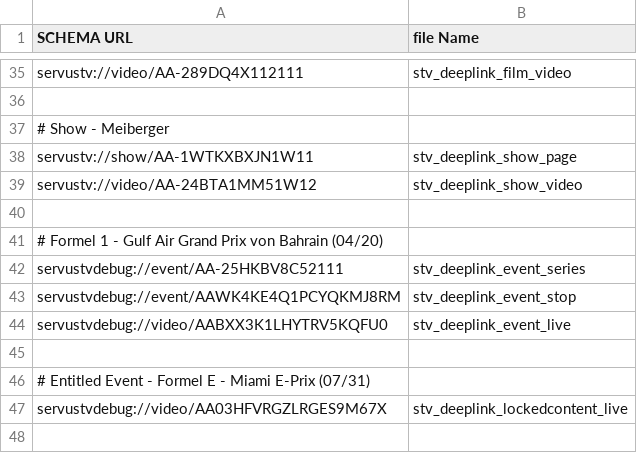
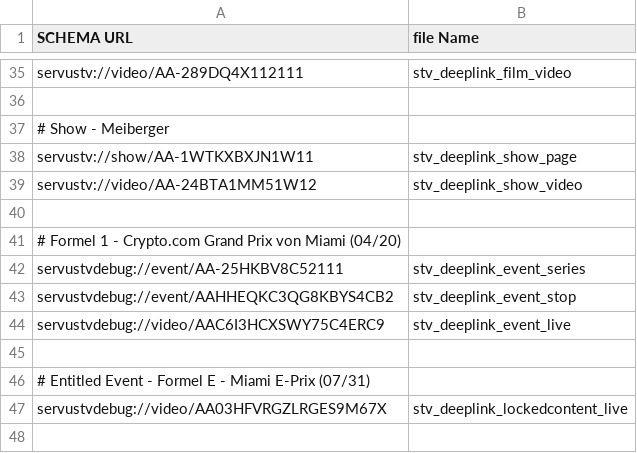
Before and after one commit to wcarey-ibeta/redbulltv, a CSV file: images/ios/deeplinks/_schemaurls.csv, drawn as a sheet; only a part is shown, gaps mark what is left out.

```diff
--- a/images/ios/deeplinks/_schemaurls.csv
+++ b/images/ios/deeplinks/_schemaurls.csv
@@ -40,6 +40,6 @@
 
-# Formel 1 - Gulf Air Grand Prix von Bahrain  (04/20)
+# Formel 1 - Crypto.com Grand Prix von Miami  (04/20)
 "servustvdebug://event/AA-25HKBV8C52111";"stv_deeplink_event_series"
-"servustvdebug://event/AAWK4KE4Q1PCYQKMJ8RM";"stv_deeplink_event_stop"
-"servustvdebug://video/AABXX3K1LHYTRV5KQFU0";"stv_deeplink_event_live"
+"servustvdebug://event/AAHHEQKC3QG8KBYS4CB2";"stv_deeplink_event_stop"
+"servustvdebug://video/AAC6I3HCXSWY75C4ERC9";"stv_deeplink_event_live"
 
```
Also changed, not shown: 2 other files.
